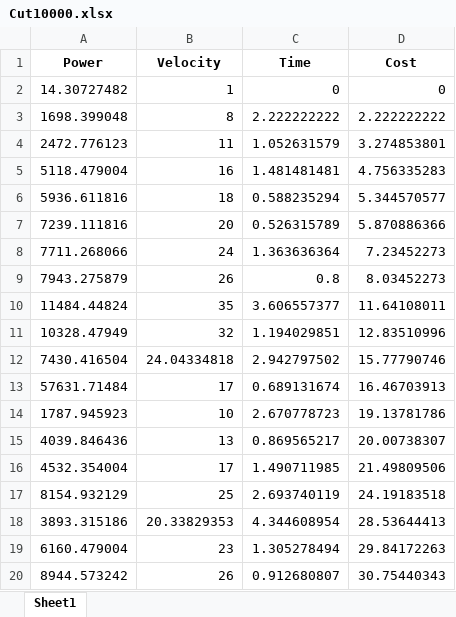
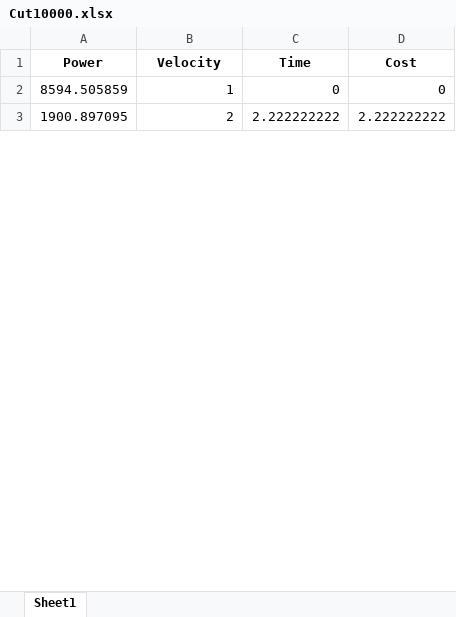
Before and after one commit to Eddaga/RRTstar, an Excel workbook: Power/Cut10000.xlsx, sheet Sheet1, drawn as a sheet; only a part is shown; values as stored, in another font and other column widths than the file's, no borders; removed rows and columns are numbered as before the commit, all else as after; the diff covers the shown part only; the diff names each change by its address in the sheet, - before the commit and + after, or states it on an @@ line.

```diff
--- a/Power/Cut10000.xlsx (sheet Sheet1)
+++ b/Power/Cut10000.xlsx (sheet Sheet1)
-A2 (Power): 14.30727482
+A2 (Power): 8594.505859
-A3 (Power): 1698.399048
+A3 (Power): 1900.897095
-B3 (Velocity): 8
+B3 (Velocity): 2
-row 4: 2472.776123 | 11 | 1.052631579 | 3.274853801
-row 5: 5118.479004 | 16 | 1.481481481 | 4.756335283
-row 6: 5936.611816 | 18 | 0.588235294 | 5.344570577
-row 7: 7239.111816 | 20 | 0.526315789 | 5.870886366
-row 8: 7711.268066 | 24 | 1.363636364 | 7.23452273
-row 9: 7943.275879 | 26 | 0.8 | 8.03452273
-row 10: 11484.44824 | 35 | 3.606557377 | 11.64108011
-row 11: 10328.47949 | 32 | 1.194029851 | 12.83510996
-row 12: 7430.416504 | 24.04334818 | 2.942797502 | 15.77790746
-row 13: 57631.71484 | 17 | 0.689131674 | 16.46703913
-row 14: 1787.945923 | 10 | 2.670778723 | 19.13781786
-row 15: 4039.846436 | 13 | 0.869565217 | 20.00738307
-row 16: 4532.354004 | 17 | 1.490711985 | 21.49809506
-row 17: 8154.932129 | 25 | 2.693740119 | 24.19183518
-row 18: 3893.315186 | 20.33829353 | 4.344608954 | 28.53644413
-row 19: 6160.479004 | 23 | 1.305278494 | 29.84172263
-row 20: 8944.573242 | 26 | 0.912680807 | 30.75440343
```
Also changed, not shown: 65 added rows, 44 removed rows and 6 edited cells elsewhere in this sheet, Power/Full10000.xlsx, foundPath/10000pathNodes.xlsx, 17 other files.
